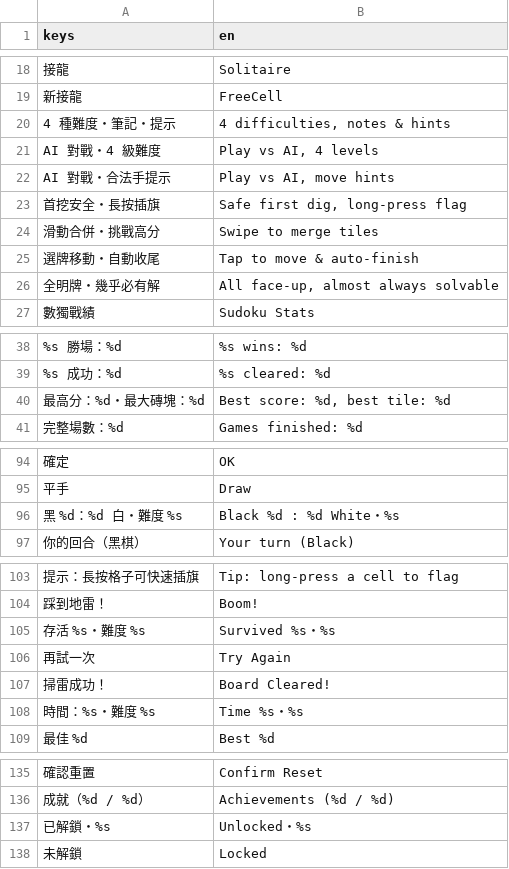
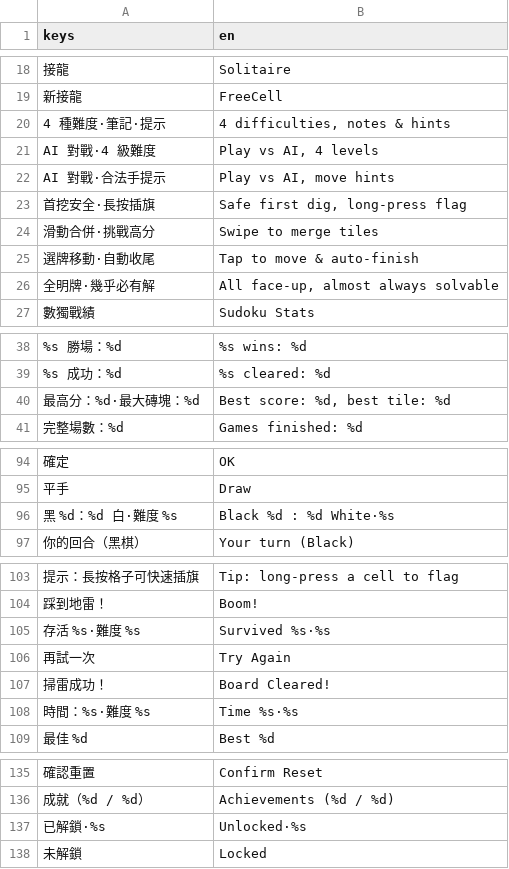
Before and after one commit to bny0829/BrainTraining, a CSV file: i18n/translations.csv, drawn as a sheet; only a part is shown, gaps mark what is left out; the diff covers the shown part only; the diff names each change by its address in the sheet, - before the commit and + after, or states it on an @@ line.

```diff
--- a/i18n/translations.csv
+++ b/i18n/translations.csv
-A20 (keys): 4 種難度・筆記・提示
+A20 (keys): 4 種難度·筆記·提示
-A21 (keys): AI 對戰・4 級難度
+A21 (keys): AI 對戰·4 級難度
-A22 (keys): AI 對戰・合法手提示
+A22 (keys): AI 對戰·合法手提示
-A23 (keys): 首挖安全・長按插旗
+A23 (keys): 首挖安全·長按插旗
-A24 (keys): 滑動合併・挑戰高分
+A24 (keys): 滑動合併·挑戰高分
-A25 (keys): 選牌移動・自動收尾
+A25 (keys): 選牌移動·自動收尾
-A26 (keys): 全明牌・幾乎必有解
+A26 (keys): 全明牌·幾乎必有解
-A40 (keys): 最高分：%d・最大磚塊：%d
+A40 (keys): 最高分：%d·最大磚塊：%d
-A96 (keys): 黑 %d：%d 白・難度 %s
+A96 (keys): 黑 %d：%d 白·難度 %s
-B96 (en): Black %d : %d White・%s
+B96 (en): Black %d : %d White·%s
-A105 (keys): 存活 %s・難度 %s
+A105 (keys): 存活 %s·難度 %s
-B105 (en): Survived %s・%s
+B105 (en): Survived %s·%s
-A108 (keys): 時間：%s・難度 %s
+A108 (keys): 時間：%s·難度 %s
-B108 (en): Time %s・%s
+B108 (en): Time %s·%s
-A137 (keys): 已解鎖・%s
+A137 (keys): 已解鎖·%s
-B137 (en): Unlocked・%s
+B137 (en): Unlocked·%s
```
Also changed, not shown: 26 edited cells elsewhere in this file, 14 other files.
